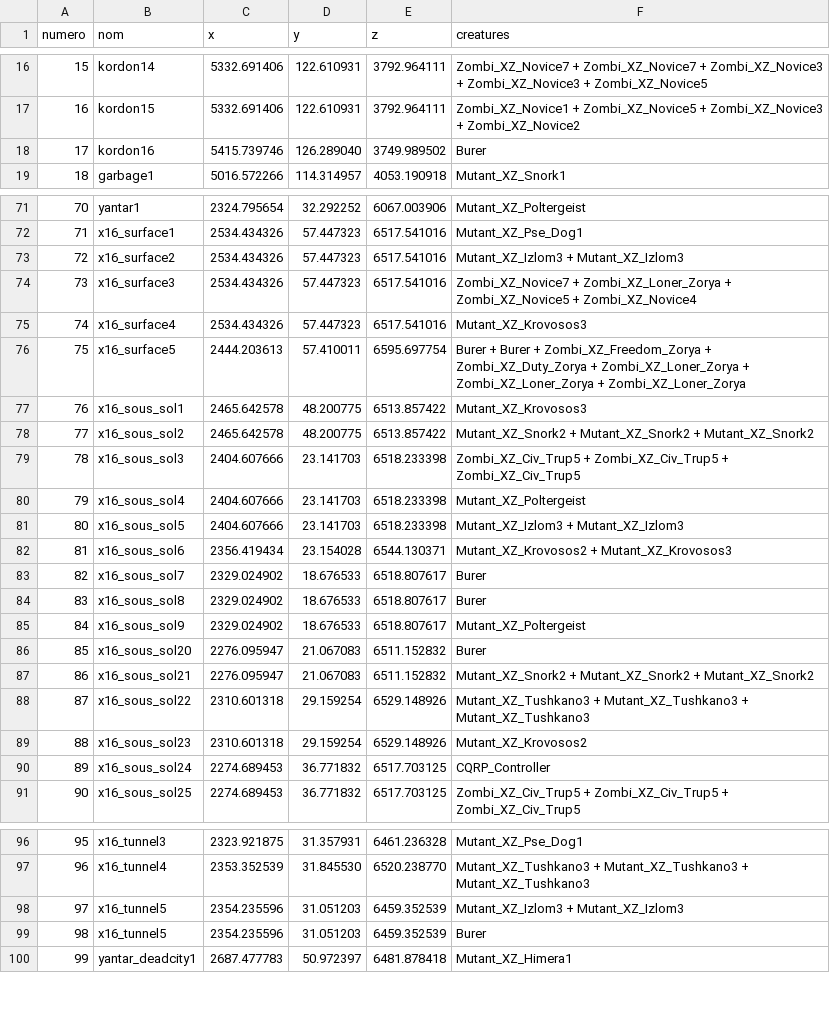
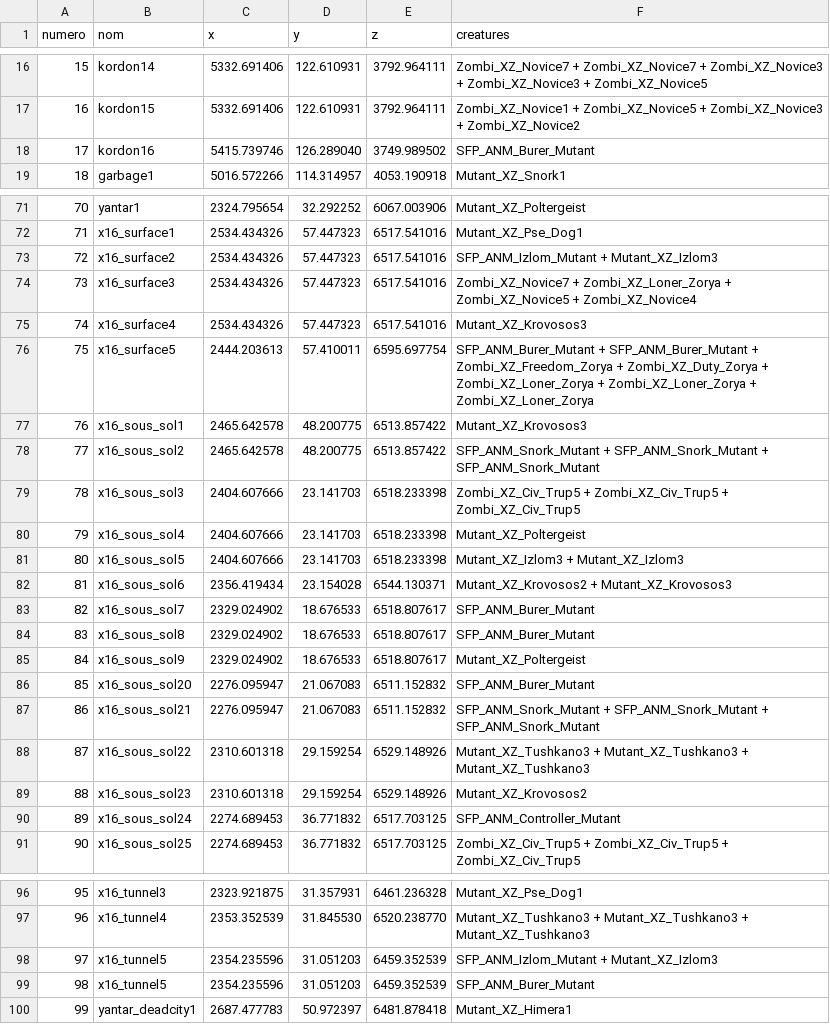
Before and after one commit to Nyouti/RAMANANCE, a CSV file: MPG_Spawner/Correspondance_points_MPG.csv, drawn as a sheet; only a part is shown, gaps mark what is left out; the diff covers the shown part only.

```diff
--- a/MPG_Spawner/Correspondance_points_MPG.csv
+++ b/MPG_Spawner/Correspondance_points_MPG.csv
@@ -17,3 +17,3 @@
 "16";"kordon15";"5332.691406";"122.610931";"3792.964111";"Zombi_XZ_Novice1 + Zombi_XZ_Novice5 + Zombi_XZ_Novice3 + Zombi_XZ_Novice2"
-"17";"kordon16";"5415.739746";"126.289040";"3749.989502";"Burer"
+"17";"kordon16";"5415.739746";"126.289040";"3749.989502";"SFP_ANM_Burer_Mutant"
 "18";"garbage1";"5016.572266";"114.314957";"4053.190918";"Mutant_XZ_Snork1"
@@ -72,8 +72,8 @@
 "71";"x16_surface1";"2534.434326";"57.447323";"6517.541016";"Mutant_XZ_Pse_Dog1"
-"72";"x16_surface2";"2534.434326";"57.447323";"6517.541016";"Mutant_XZ_Izlom3 + Mutant_XZ_Izlom3"
+"72";"x16_surface2";"2534.434326";"57.447323";"6517.541016";"SFP_ANM_Izlom_Mutant + Mutant_XZ_Izlom3"
 "73";"x16_surface3";"2534.434326";"57.447323";"6517.541016";"Zombi_XZ_Novice7 + Zombi_XZ_Loner_Zorya + Zombi_XZ_Novice5 + Zombi_XZ_Novice4"
 "74";"x16_surface4";"2534.434326";"57.447323";"6517.541016";"Mutant_XZ_Krovosos3"
-"75";"x16_surface5";"2444.203613";"57.410011";"6595.697754";"Burer + Burer + Zombi_XZ_Freedom_Zorya + Zombi_XZ_Duty_Zorya + Zombi_XZ_Loner_Zorya + Zombi_XZ_Loner_Zorya + Zombi_XZ_Loner_Zorya"
+"75";"x16_surface5";"2444.203613";"57.410011";"6595.697754";"SFP_ANM_Burer_Mutant + SFP_ANM_Burer_Mutant + Zombi_XZ_Freedom_Zorya + Zombi_XZ_Duty_Zorya + Zombi_XZ_Loner_Zorya + Zombi_XZ_Loner_Zorya + Zombi_XZ_Loner_Zorya"
 "76";"x16_sous_sol1";"2465.642578";"48.200775";"6513.857422";"Mutant_XZ_Krovosos3"
-"77";"x16_sous_sol2";"2465.642578";"48.200775";"6513.857422";"Mutant_XZ_Snork2 + Mutant_XZ_Snork2 + Mutant_XZ_Snork2"
+"77";"x16_sous_sol2";"2465.642578";"48.200775";"6513.857422";"SFP_ANM_Snork_Mutant + SFP_ANM_Snork_Mutant + SFP_ANM_Snork_Mutant"
 "78";"x16_sous_sol3";"2404.607666";"23.141703";"6518.233398";"Zombi_XZ_Civ_Trup5 + Zombi_XZ_Civ_Trup5 + Zombi_XZ_Civ_Trup5"
@@ -82,10 +82,10 @@
 "81";"x16_sous_sol6";"2356.419434";"23.154028";"6544.130371";"Mutant_XZ_Krovosos2 + Mutant_XZ_Krovosos3"
-"82";"x16_sous_sol7";"2329.024902";"18.676533";"6518.807617";"Burer"
-"83";"x16_sous_sol8";"2329.024902";"18.676533";"6518.807617";"Burer"
+"82";"x16_sous_sol7";"2329.024902";"18.676533";"6518.807617";"SFP_ANM_Burer_Mutant"
+"83";"x16_sous_sol8";"2329.024902";"18.676533";"6518.807617";"SFP_ANM_Burer_Mutant"
 "84";"x16_sous_sol9";"2329.024902";"18.676533";"6518.807617";"Mutant_XZ_Poltergeist"
-"85";"x16_sous_sol20";"2276.095947";"21.067083";"6511.152832";"Burer"
-"86";"x16_sous_sol21";"2276.095947";"21.067083";"6511.152832";"Mutant_XZ_Snork2 + Mutant_XZ_Snork2 + Mutant_XZ_Snork2"
+"85";"x16_sous_sol20";"2276.095947";"21.067083";"6511.152832";"SFP_ANM_Burer_Mutant"
+"86";"x16_sous_sol21";"2276.095947";"21.067083";"6511.152832";"SFP_ANM_Snork_Mutant + SFP_ANM_Snork_Mutant + SFP_ANM_Snork_Mutant"
 "87";"x16_sous_sol22";"2310.601318";"29.159254";"6529.148926";"Mutant_XZ_Tushkano3 + Mutant_XZ_Tushkano3 + Mutant_XZ_Tushkano3"
 "88";"x16_sous_sol23";"2310.601318";"29.159254";"6529.148926";"Mutant_XZ_Krovosos2"
-"89";"x16_sous_sol24";"2274.689453";"36.771832";"6517.703125";"CQRP_Controller"
+"89";"x16_sous_sol24";"2274.689453";"36.771832";"6517.703125";"SFP_ANM_Controller_Mutant"
 "90";"x16_sous_sol25";"2274.689453";"36.771832";"6517.703125";"Zombi_XZ_Civ_Trup5 + Zombi_XZ_Civ_Trup5 + Zombi_XZ_Civ_Trup5"
@@ -97,4 +97,4 @@
 "96";"x16_tunnel4";"2353.352539";"31.845530";"6520.238770";"Mutant_XZ_Tushkano3 + Mutant_XZ_Tushkano3 + Mutant_XZ_Tushkano3"
-"97";"x16_tunnel5";"2354.235596";"31.051203";"6459.352539";"Mutant_XZ_Izlom3 + Mutant_XZ_Izlom3"
-"98";"x16_tunnel5";"2354.235596";"31.051203";"6459.352539";"Burer"
+"97";"x16_tunnel5";"2354.235596";"31.051203";"6459.352539";"SFP_ANM_Izlom_Mutant + Mutant_XZ_Izlom3"
+"98";"x16_tunnel5";"2354.235596";"31.051203";"6459.352539";"SFP_ANM_Burer_Mutant"
 "99";"yantar_deadcity1";"2687.477783";"50.972397";"6481.878418";"Mutant_XZ_Himera1"
```
Also changed, not shown: 22 edited cells elsewhere in this file, 9 other files.
